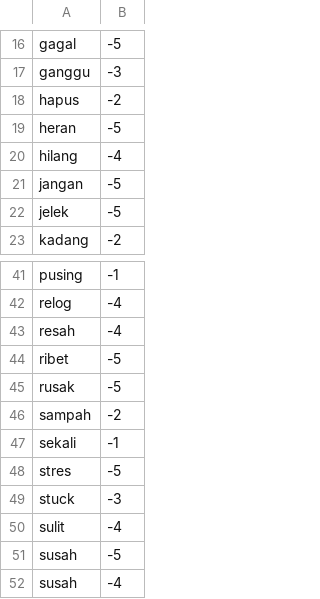
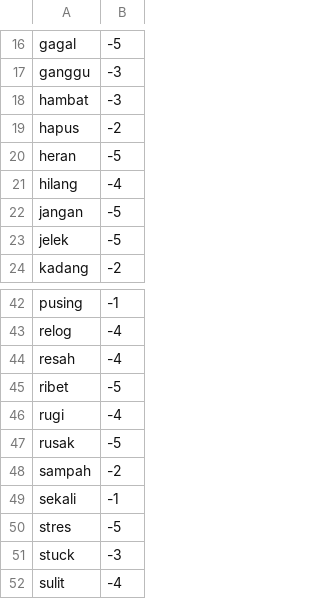
Before and after one commit to ririhadis/dataset-lexicon, a CSV file: lexicon negatif.csv, drawn as a sheet; only a part is shown, gaps mark what is left out; the shorter side is filled out with more unchanged rows.

Commit message:
Update lexicon negatif.csv

```diff
--- a/lexicon negatif.csv
+++ b/lexicon negatif.csv
@@ -17,2 +17,3 @@ gagal,-5
 ganggu,-3
+hambat,-3
 hapus,-2
@@ -44,2 +45,3 @@ resah,-4
 ribet,-5
+rugi,-4
 rusak,-5
```
